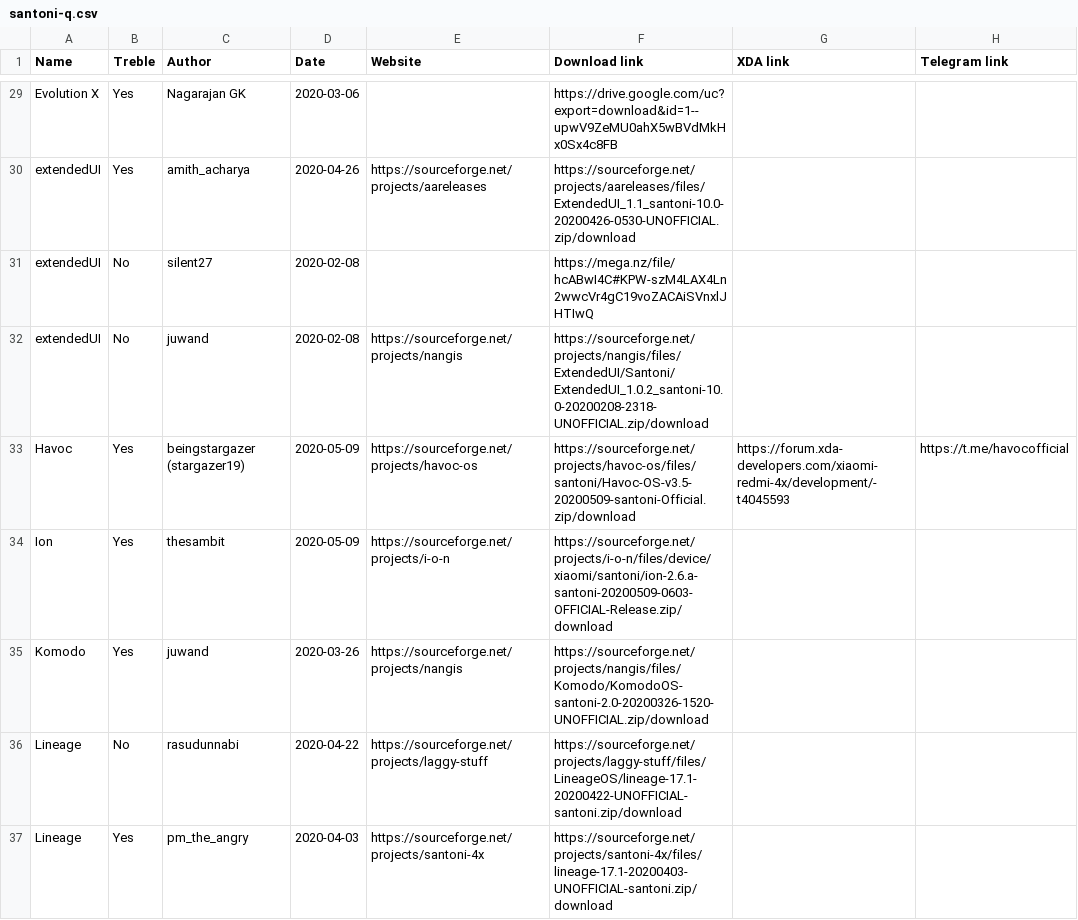
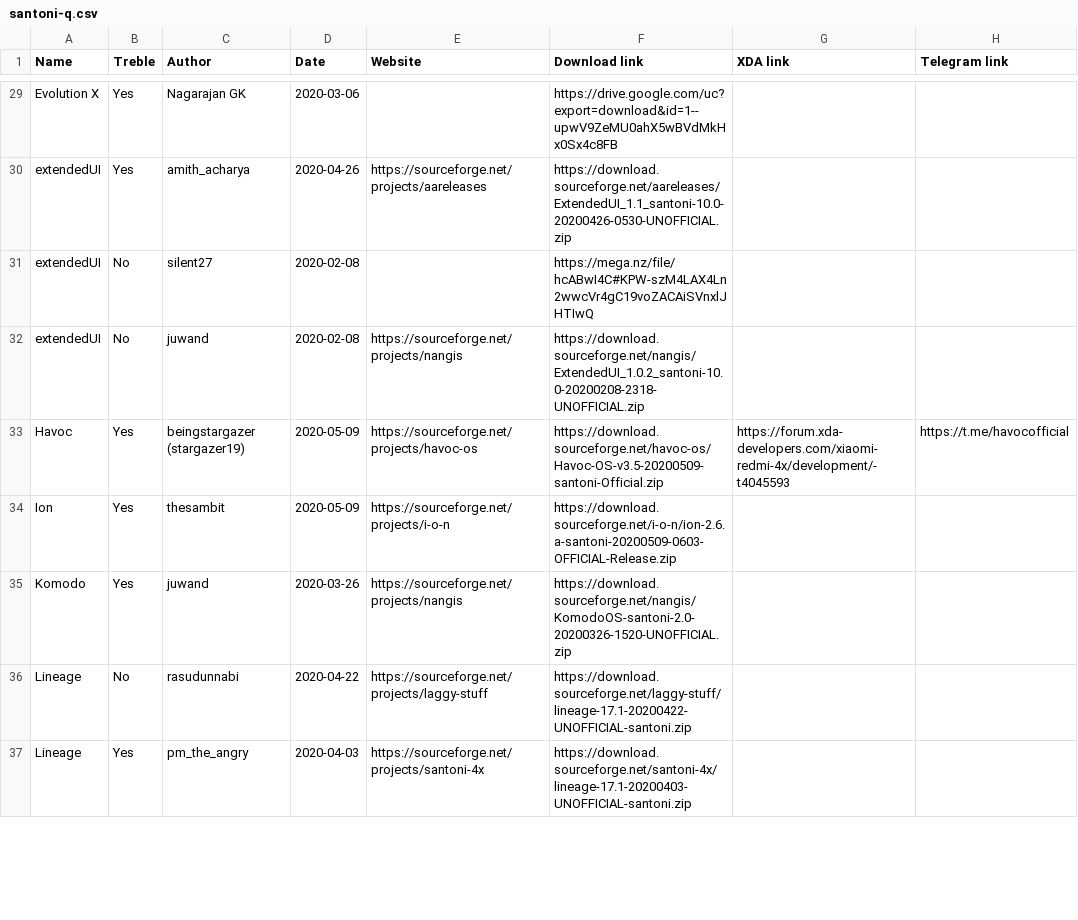
Before and after one commit to dimon4ezzz/santoni-firmwares, a CSV file: santoni-q.csv, drawn as a sheet; only a part is shown, gaps mark what is left out; the diff covers the shown part only; the diff names each change by its address in the sheet, - before the commit and + after, or states it on an @@ line.

Commit message:
updated santoni-pie.csv and santoni-q.csv

```diff
--- a/santoni-q.csv
+++ b/santoni-q.csv
-F30 (Download link): https://sourceforge.net/projects/aareleases/files/ExtendedUI_1.1_santoni-10.0-20200426-0530-UNOFFICIAL.zip/download
+F30 (Download link): https://download.sourceforge.net/aareleases/ExtendedUI_1.1_santoni-10.0-20200426-0530-UNOFFICIAL.zip
-F32 (Download link): https://sourceforge.net/projects/nangis/files/ExtendedUI/Santoni/ExtendedUI_1.0.2_santoni-10.0-20200208-2318-UNOFFICIAL.zip/download
+F32 (Download link): https://download.sourceforge.net/nangis/ExtendedUI_1.0.2_santoni-10.0-20200208-2318-UNOFFICIAL.zip
-F33 (Download link): https://sourceforge.net/projects/havoc-os/files/santoni/Havoc-OS-v3.5-20200509-santoni-Official.zip/download
+F33 (Download link): https://download.sourceforge.net/havoc-os/Havoc-OS-v3.5-20200509-santoni-Official.zip
-F34 (Download link): https://sourceforge.net/projects/i-o-n/files/device/xiaomi/santoni/ion-2.6.a-santoni-20200509-0603-OFFICIAL-Release.zip/download
+F34 (Download link): https://download.sourceforge.net/i-o-n/ion-2.6.a-santoni-20200509-0603-OFFICIAL-Release.zip
-F35 (Download link): https://sourceforge.net/projects/nangis/files/Komodo/KomodoOS-santoni-2.0-20200326-1520-UNOFFICIAL.zip/download
+F35 (Download link): https://download.sourceforge.net/nangis/KomodoOS-santoni-2.0-20200326-1520-UNOFFICIAL.zip
-F36 (Download link): https://sourceforge.net/projects/laggy-stuff/files/LineageOS/lineage-17.1-20200422-UNOFFICIAL-santoni.zip/download
+F36 (Download link): https://download.sourceforge.net/laggy-stuff/lineage-17.1-20200422-UNOFFICIAL-santoni.zip
-F37 (Download link): https://sourceforge.net/projects/santoni-4x/files/lineage-17.1-20200403-UNOFFICIAL-santoni.zip/download
+F37 (Download link): https://download.sourceforge.net/santoni-4x/lineage-17.1-20200403-UNOFFICIAL-santoni.zip
```
Also changed, not shown: 34 edited cells elsewhere in this file, santoni-pie.csv.
